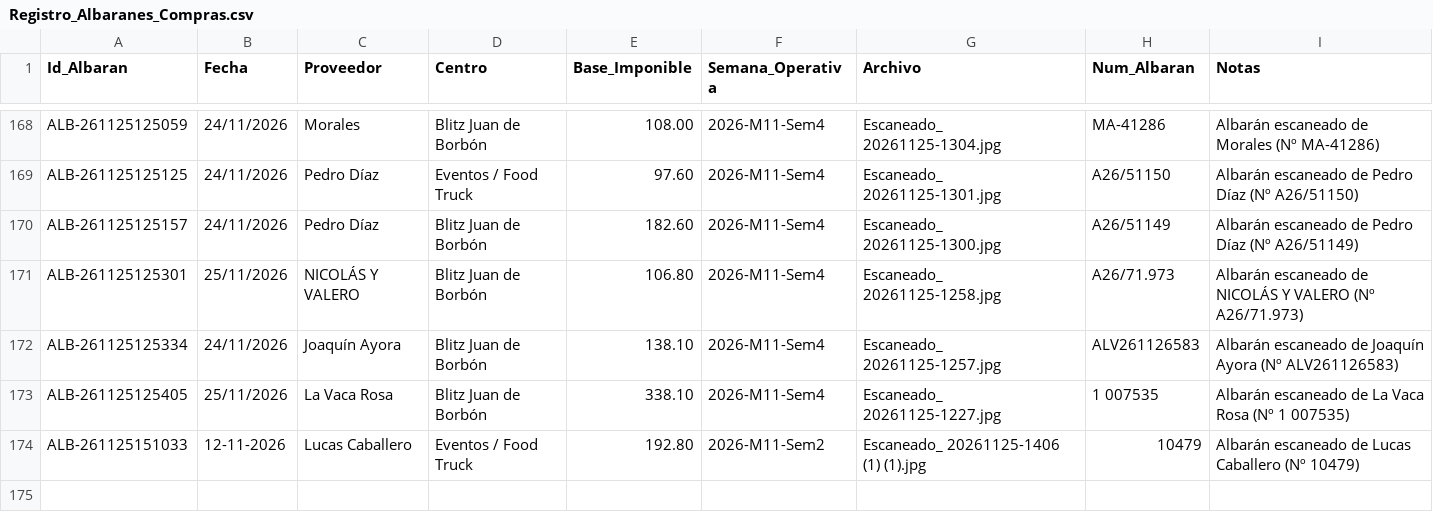
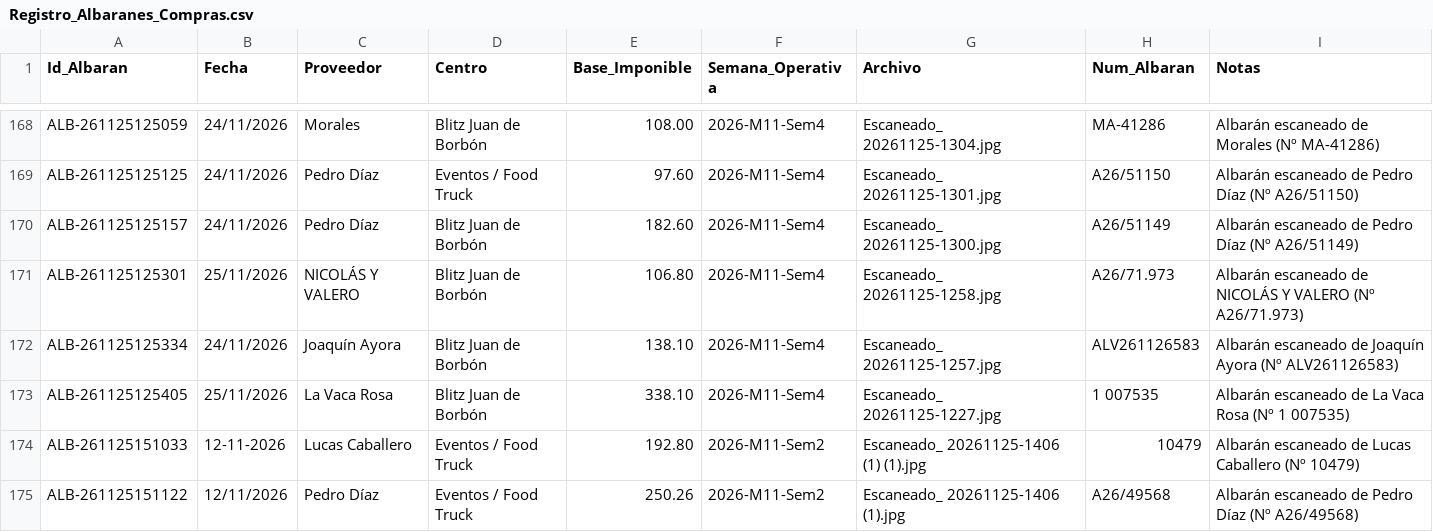
Before and after one commit to salvaandreo-lab/blitz-stock, a CSV file: Registro_Albaranes_Compras.csv, drawn as a sheet; only a part is shown, gaps mark what is left out.

Commit message:
Actualización de Registro_Albaranes_Compras.csv

```diff
--- a/Registro_Albaranes_Compras.csv
+++ b/Registro_Albaranes_Compras.csv
@@ -174 +174,2 @@ ALB-261125125405,25/11/2026,La Vaca Rosa,Blitz Juan de Borbón,338.10,2026-M11-S
 ALB-261125151033,12-11-2026,Lucas Caballero,Eventos / Food Truck,192.80,2026-M11-Sem2,Escaneado_ 20261125-1406 (1) (1).jpg,10479,Albarán escaneado de Lucas Caballero (Nº 10479)
+ALB-261125151122,12/11/2026,Pedro Díaz,Eventos / Food Truck,250.26,2026-M11-Sem2,Escaneado_ 20261125-1406 (1).jpg,A26/49568,Albarán escaneado de Pedro Díaz (Nº A26/49568)
```
